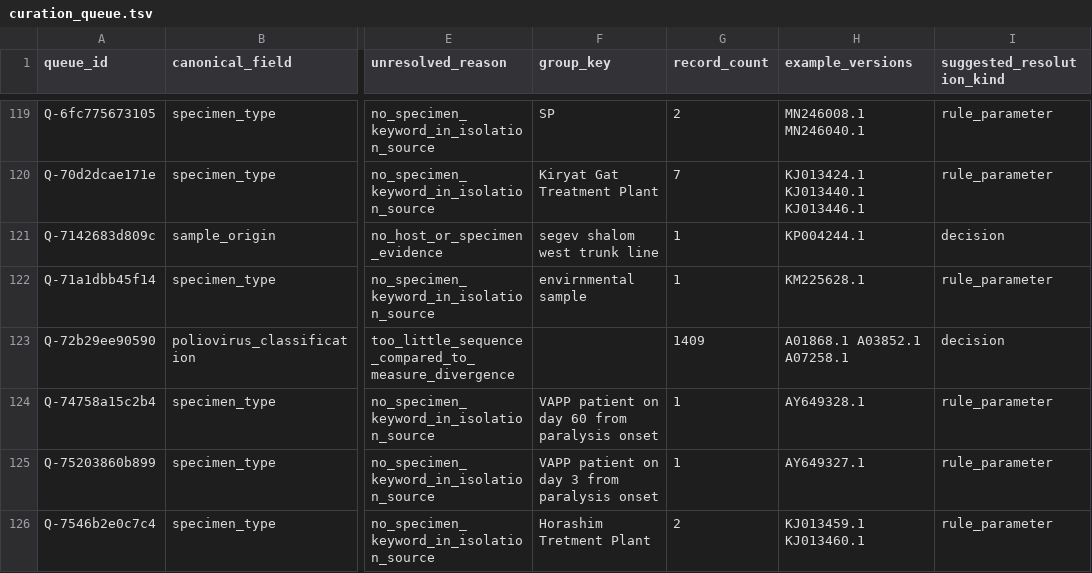
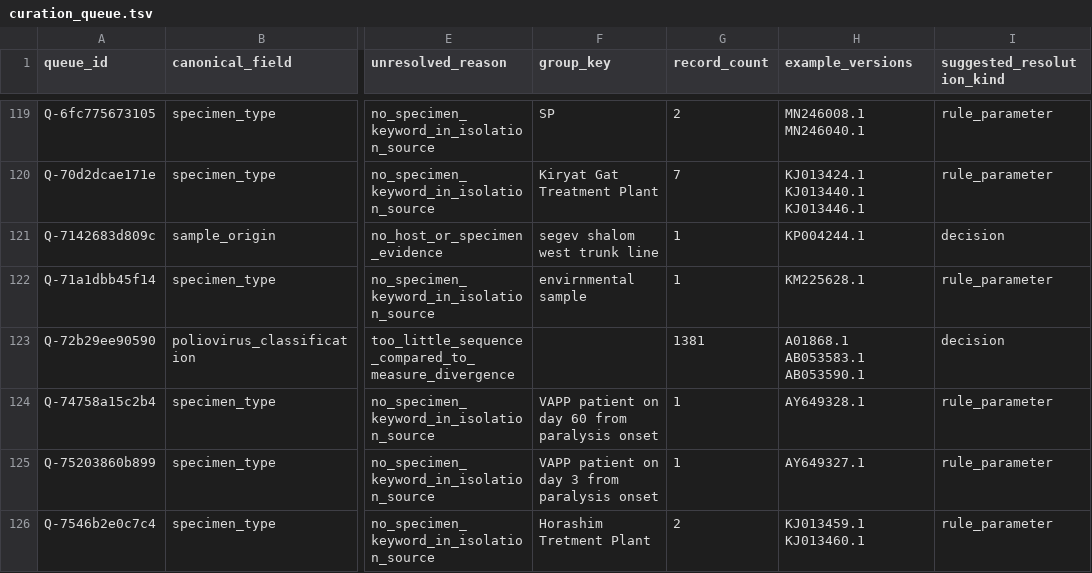
Before and after one commit to famulare/enterovirus-genbank-curated, a TSV file: release/3.3.0/curation/curation_queue.tsv, drawn as a sheet; only a part is shown, gaps mark what is left out; the diff names each change by its address in the sheet, - before the commit and + after, or states it on an @@ line.

Commit message:
Curate the last 28 declined_too_little_sequence records: reference/lab strain-identity deposits and the residual cVDPV epidemiological calls
Traces the reference_or_lab_text (24: Sabin/engineered-lab/recombinant-lab/reference-lab
strain-identity or patent deposits, verified against their own GenBank strain/definition
fields and reference blocks) and group_A_text_owned (4 more cVDPV records) populations
MAD-VDPV's working tree names within the largest remaining classification discrepancy
block. Every value already matches what 2.4.1 ships; these decisions are the per-record
review that block never received.

```diff
--- a/release/3.3.0/curation/curation_queue.tsv
+++ b/release/3.3.0/curation/curation_queue.tsv
-G123 (record_count): 1409
+G123 (record_count): 1381
-H123 (example_versions): A01868.1 A03852.1 A07258.1
+H123 (example_versions): A01868.1 AB053583.1 AB053590.1
```
Also changed, not shown: release/3.3.0/audit/release_file_manifest.tsv, 12 other files.
